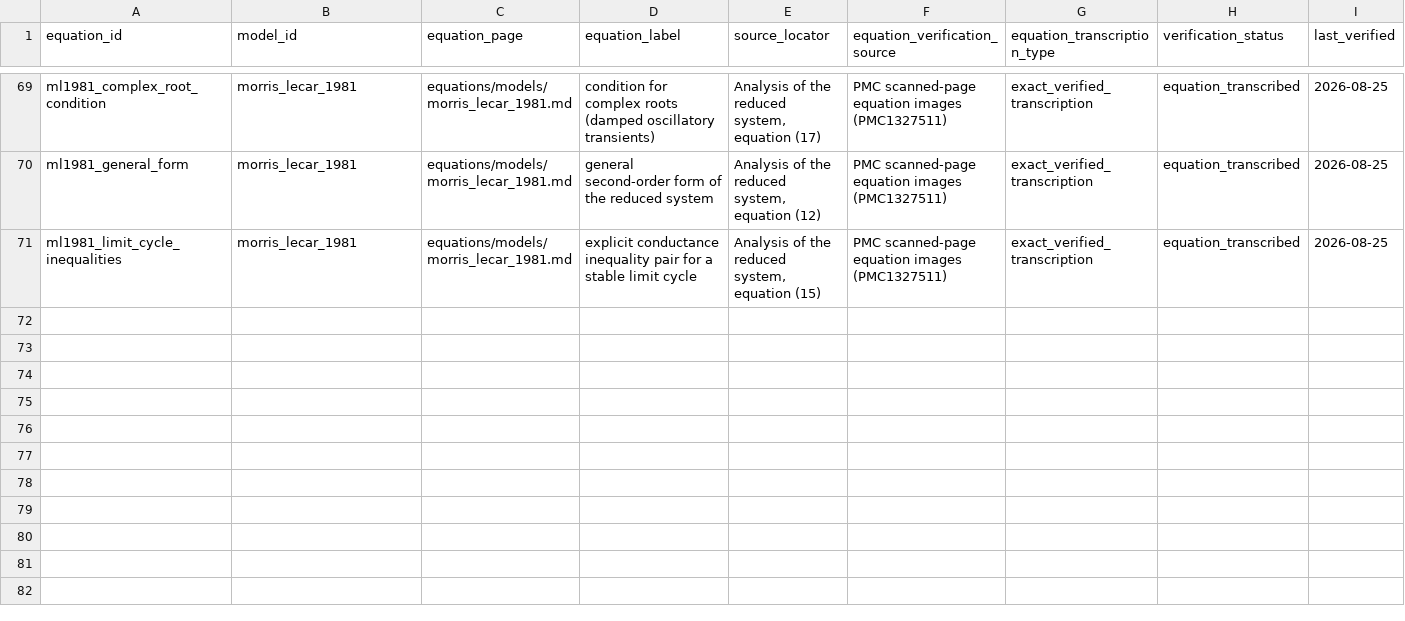
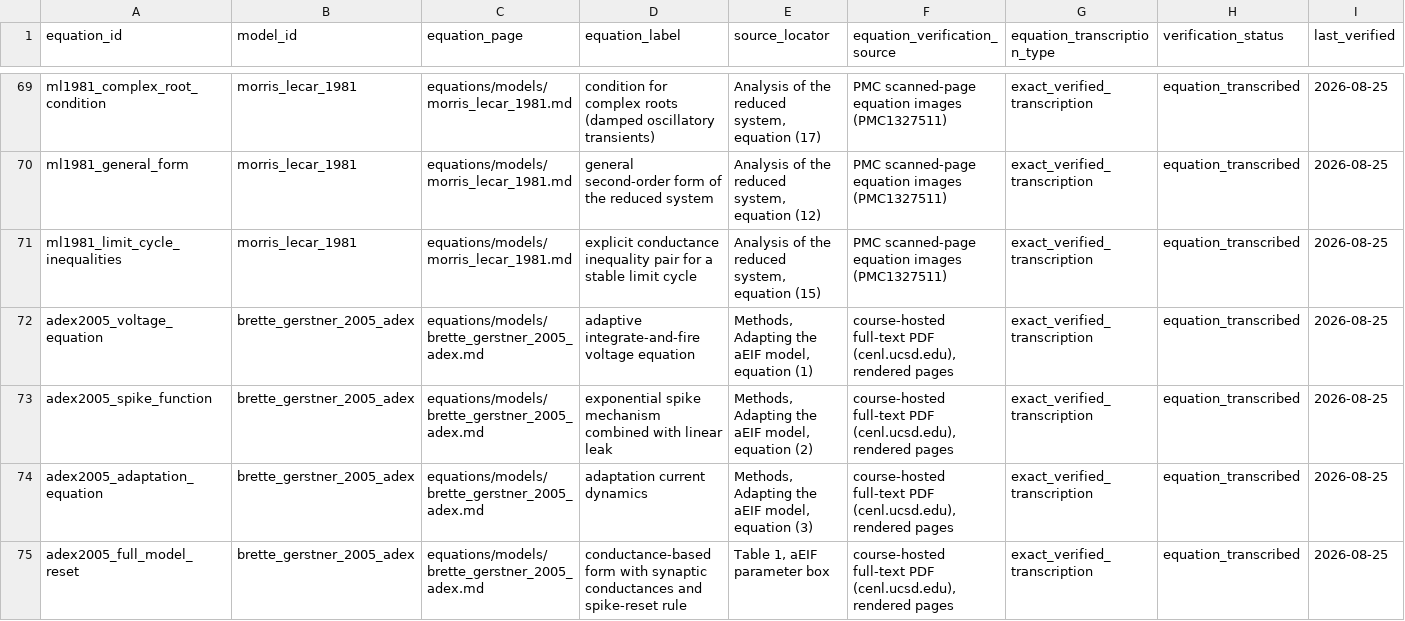
Before and after one commit to Chu-qianqian/neurocell-mathematical-models, a CSV file: data/equations/equation_audit.csv, drawn as a sheet; only a part is shown, gaps mark what is left out; rows hold the shown columns only; the diff names each change by its address in the sheet, - before the commit and + after, or states it on an @@ line.

Commit message:
data: transcribe Brette-Gerstner 2005 AdEx equations (1)-(3) with reset rule

```diff
--- a/data/equations/equation_audit.csv
+++ b/data/equations/equation_audit.csv
+row 72: adex2005_voltage_equation | brette_gerstner_2005_adex | equations/models/brette_gerstner_2005_adex.md | adaptive integrate-and-fire voltage equation | Methods, Adapting the aEIF model, equation (1) | course-hosted full-text PDF (cenl.ucsd.edu), rendered pages | exact_verified_transcription | equation_transcribed | 2026-08-25
+row 73: adex2005_spike_function | brette_gerstner_2005_adex | equations/models/brette_gerstner_2005_adex.md | exponential spike mechanism combined with linear leak | Methods, Adapting the aEIF model, equation (2) | course-hosted full-text PDF (cenl.ucsd.edu), rendered pages | exact_verified_transcription | equation_transcribed | 2026-08-25
+row 74: adex2005_adaptation_equation | brette_gerstner_2005_adex | equations/models/brette_gerstner_2005_adex.md | adaptation current dynamics | Methods, Adapting the aEIF model, equation (3) | course-hosted full-text PDF (cenl.ucsd.edu), rendered pages | exact_verified_transcription | equation_transcribed | 2026-08-25
+row 75: adex2005_full_model_reset | brette_gerstner_2005_adex | equations/models/brette_gerstner_2005_adex.md | conductance-based form with synaptic conductances and spike-reset rule | Table 1, aEIF parameter box | course-hosted full-text PDF (cenl.ucsd.edu), rendered pages | exact_verified_transcription | equation_transcribed | 2026-08-25
```
Also changed, not shown: data/equations/parameter_registry.csv, data/equations/variable_registry.csv, 9 other files.
